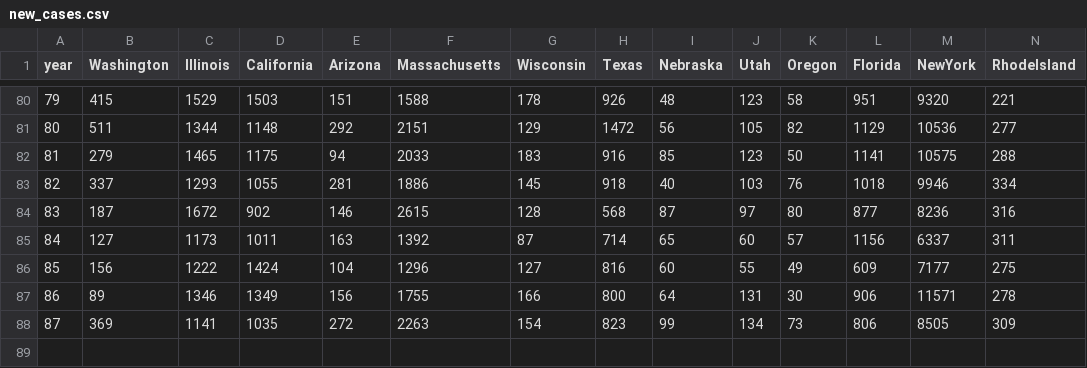
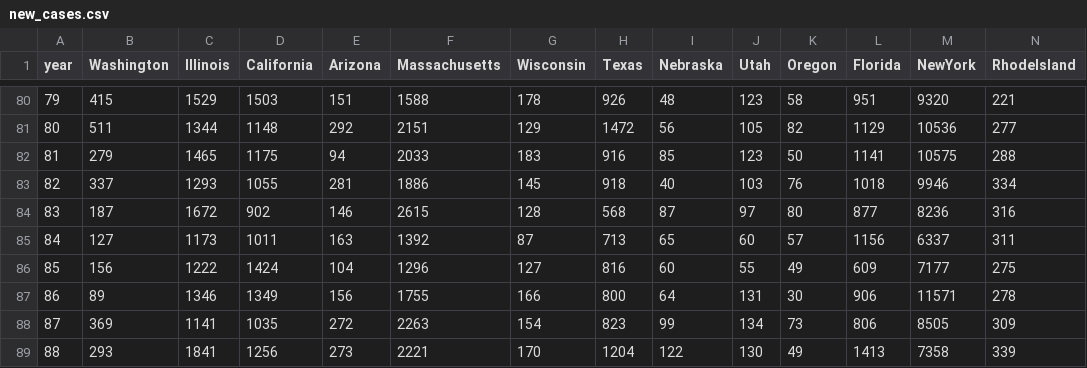
Before and after one commit to mattjgally/corona, a CSV file: new_cases.csv, drawn as a sheet; only a part is shown, gaps mark what is left out; rows hold the shown columns only; the diff names each change by its address in the sheet, - before the commit and + after, or states it on an @@ line.

```diff
--- a/new_cases.csv
+++ b/new_cases.csv
-H85 (Texas): 714
+H85 (Texas): 713
+row 89: 88 | 293 | 1841 | 1256 | 273 | 2221 | 170 | 1204 | 122 | 130 | 49 | 1413 | 7358 | 339
```
Also changed, not shown: new_deaths.csv, organized_data6.csv, 3 other files.
